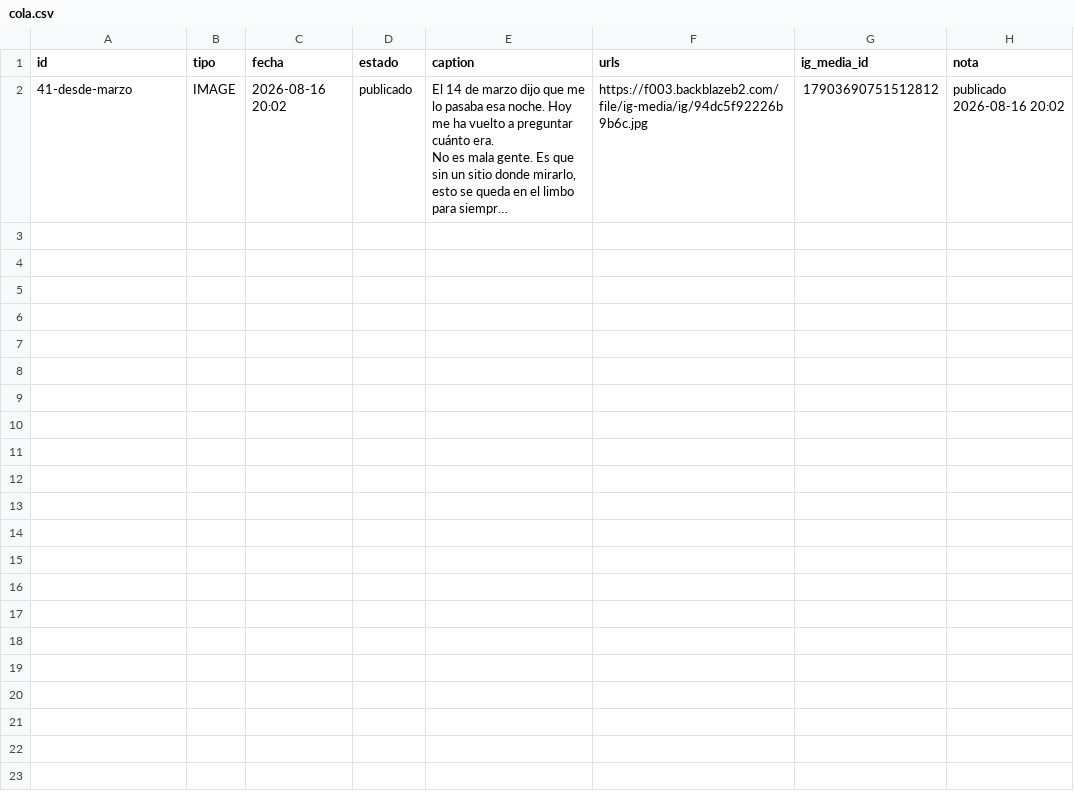
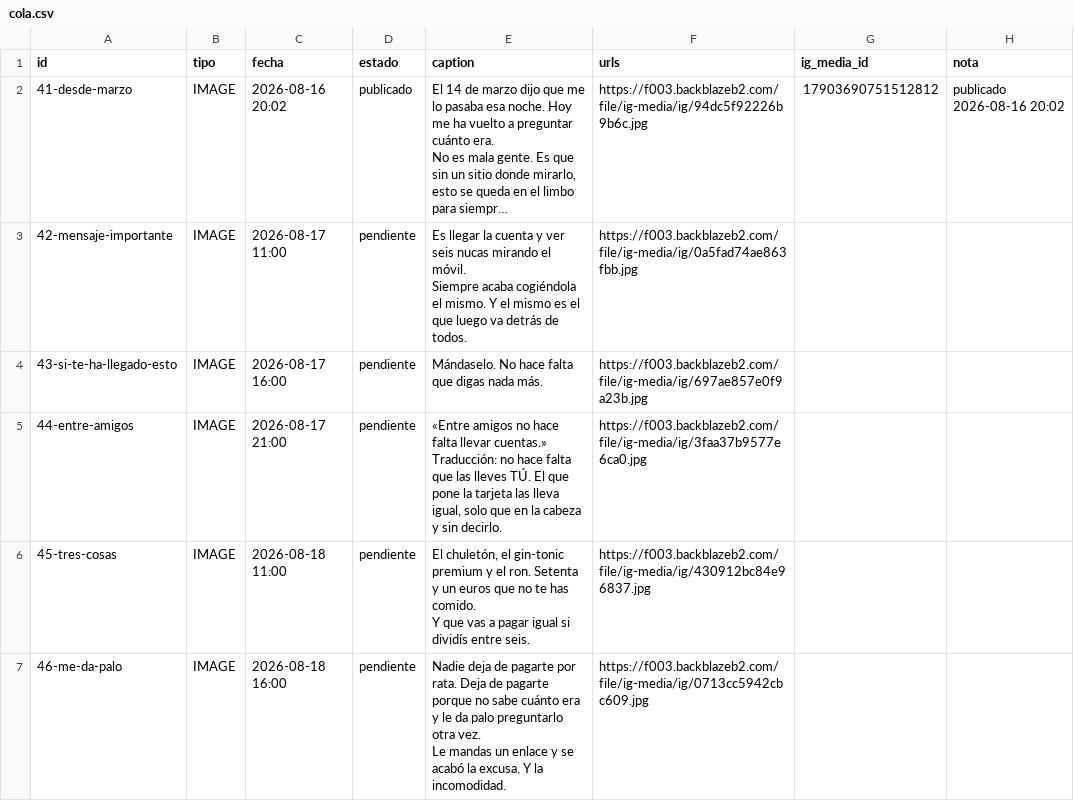
Before and after one commit to Alelozanoo/divifriends-auto, a CSV file: cola.csv, drawn as a sheet; only a part is shown; long unchanged cells end in …; ↵ is a line break in a cell; the diff covers the shown part only; the diff names each change by its address in the sheet, - before the commit and + after, or states it on an @@ line.

```diff
--- a/cola.csv
+++ b/cola.csv
+row 3: 42-mensaje-importante | IMAGE | 2026-08-17 11:00 | pendiente | Es llegar la cuenta y ver seis nucas mirando el móvil. ↵ Siempre acaba cogiéndola el mismo. Y el mismo es el que luego va detrás de todos. | https://f003.backblazeb2.com/file/ig-media/ig/0a5fad74ae863fbb.jpg
+row 4: 43-si-te-ha-llegado-esto | IMAGE | 2026-08-17 16:00 | pendiente | Mándaselo. No hace falta que digas nada más. | https://f003.backblazeb2.com/file/ig-media/ig/697ae857e0f9a23b.jpg
+row 5: 44-entre-amigos | IMAGE | 2026-08-17 21:00 | pendiente | «Entre amigos no hace falta llevar cuentas.» ↵ Traducción: no hace falta que las lleves TÚ. El que pone la tarjeta las lleva igual, solo que en la cabeza y sin decirlo. | https://f003.backblazeb2.com/file/ig-media/ig/3faa37b9577e6ca0.jpg
+row 6: 45-tres-cosas | IMAGE | 2026-08-18 11:00 | pendiente | El chuletón, el gin-tonic premium y el ron. Setenta y un euros que no te has comido. ↵ Y que vas a pagar igual si dividís entre seis. | https://f003.backblazeb2.com/file/ig-media/ig/430912bc84e96837.jpg
+row 7: 46-me-da-palo | IMAGE | 2026-08-18 16:00 | pendiente | Nadie deja de pagarte por rata. Deja de pagarte porque no sabe cuánto era y le da palo preguntarlo otra vez. ↵ Le mandas un enlace y se acabó la excusa. Y la incomodidad. | https://f003.backblazeb2.com/file/ig-media/ig/0713cc5942cbc609.jpg
```
Also changed, not shown: 5 added rows elsewhere in this file.
